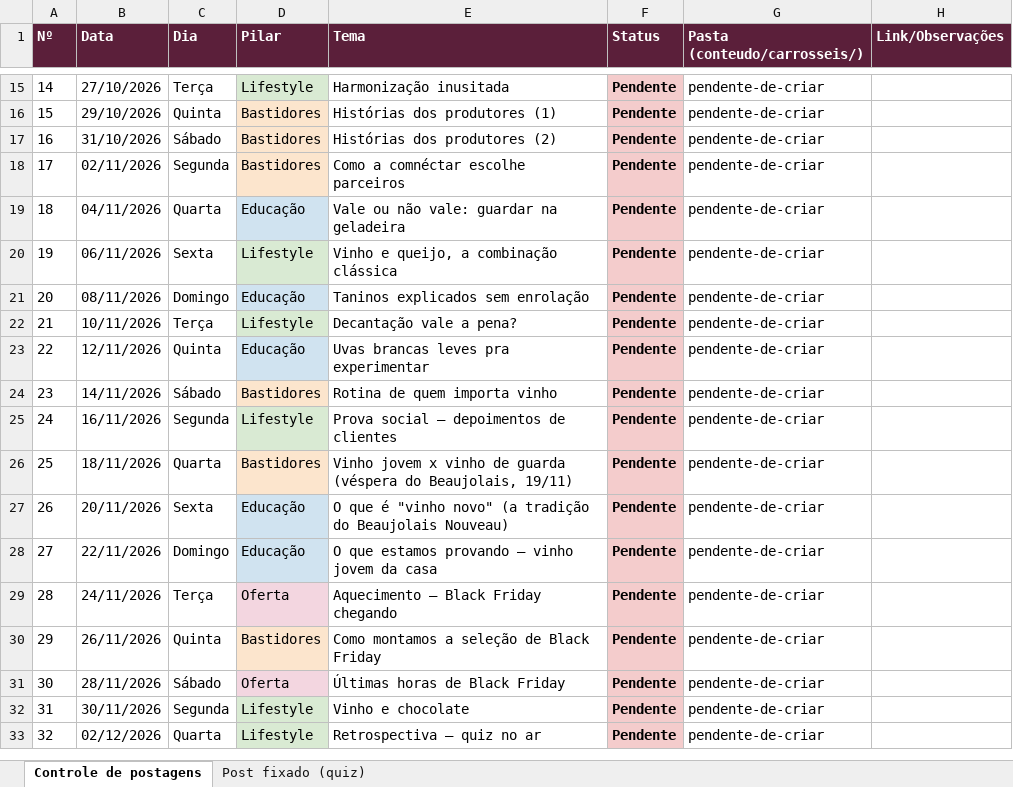
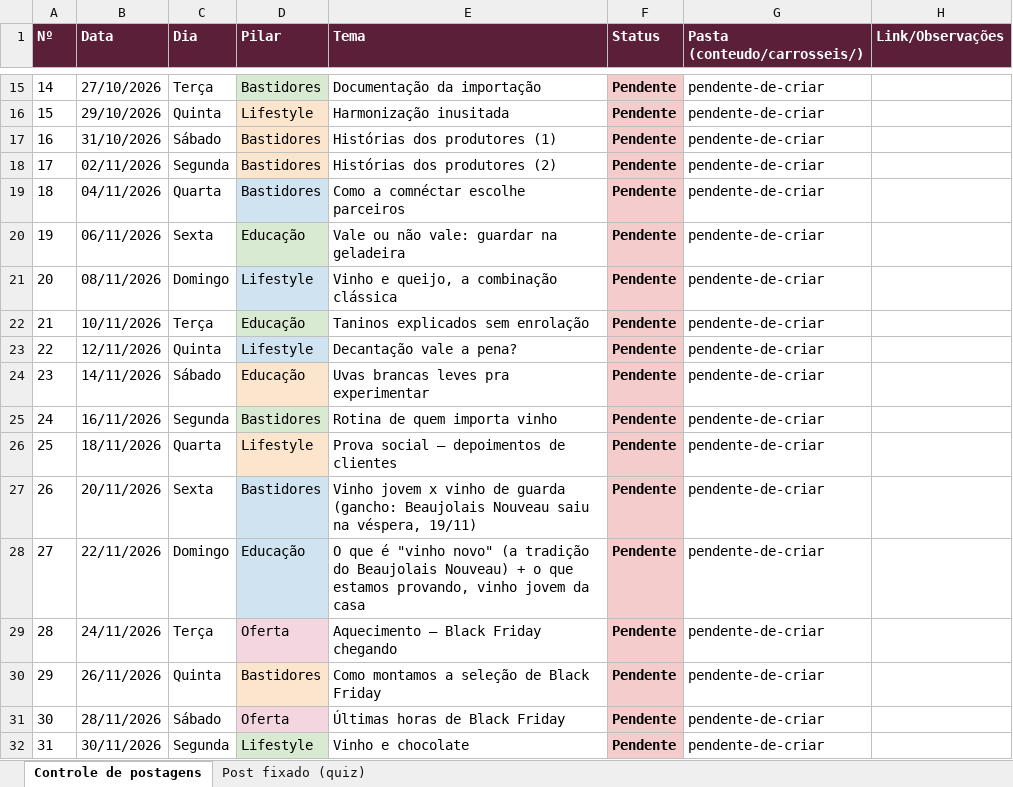
Before and after one commit to marceloheldt-tech/comnectar-workspace, an Excel workbook: campanhas/planejamento-t1-2026-2027/controle-postagens.xlsx, sheet Controle de postagens, drawn as a sheet; only a part is shown, gaps mark what is left out; the shorter side is filled out with more unchanged rows; values as stored, in another font and other column widths than the file's, no borders; the diff covers the shown part only; the diff names each change by its address in the sheet, - before the commit and + after, or states it on an @@ line.

```diff
--- a/campanhas/planejamento-t1-2026-2027/controle-postagens.xlsx (sheet Controle de postagens)
+++ b/campanhas/planejamento-t1-2026-2027/controle-postagens.xlsx (sheet Controle de postagens)
-D15 (Pilar): Lifestyle
+D15 (Pilar): Bastidores
-E15 (Tema): Harmonização inusitada
+E15 (Tema): Documentação da importação
-D16 (Pilar): Bastidores
+D16 (Pilar): Lifestyle
-E16 (Tema): Histórias dos produtores (1)
+E16 (Tema): Harmonização inusitada
-E17 (Tema): Histórias dos produtores (2)
+E17 (Tema): Histórias dos produtores (1)
-E18 (Tema): Como a comnéctar escolhe parceiros
+E18 (Tema): Histórias dos produtores (2)
-D19 (Pilar): Educação
+D19 (Pilar): Bastidores
-E19 (Tema): Vale ou não vale: guardar na geladeira
+E19 (Tema): Como a comnéctar escolhe parceiros
-D20 (Pilar): Lifestyle
+D20 (Pilar): Educação
-E20 (Tema): Vinho e queijo, a combinação clássica
+E20 (Tema): Vale ou não vale: guardar na geladeira
-D21 (Pilar): Educação
+D21 (Pilar): Lifestyle
-E21 (Tema): Taninos explicados sem enrolação
+E21 (Tema): Vinho e queijo, a combinação clássica
-D22 (Pilar): Lifestyle
+D22 (Pilar): Educação
-E22 (Tema): Decantação vale a pena?
+E22 (Tema): Taninos explicados sem enrolação
-D23 (Pilar): Educação
+D23 (Pilar): Lifestyle
-E23 (Tema): Uvas brancas leves pra experimentar
+E23 (Tema): Decantação vale a pena?
-D24 (Pilar): Bastidores
+D24 (Pilar): Educação
-E24 (Tema): Rotina de quem importa vinho
+E24 (Tema): Uvas brancas leves pra experimentar
-D25 (Pilar): Lifestyle
+D25 (Pilar): Bastidores
-E25 (Tema): Prova social — depoimentos de clientes
+E25 (Tema): Rotina de quem importa vinho
-D26 (Pilar): Bastidores
+D26 (Pilar): Lifestyle
-E26 (Tema): Vinho jovem x vinho de guarda (véspera do Beaujolais, 19/11)
+E26 (Tema): Prova social — depoimentos de clientes
-D27 (Pilar): Educação
+D27 (Pilar): Bastidores
-E27 (Tema): O que é "vinho novo" (a tradição do Beaujolais Nouveau)
+E27 (Tema): Vinho jovem x vinho de guarda (gancho: Beaujolais Nouveau saiu na véspera, 19/11)
-E28 (Tema): O que estamos provando — vinho jovem…
+E28 (Tema): O que é "vinho novo" (a tradição do Beaujolais Nouveau) + o que estamos provando, vinho jovem…
```
Also changed, not shown: 32 edited cells elsewhere in this sheet.
